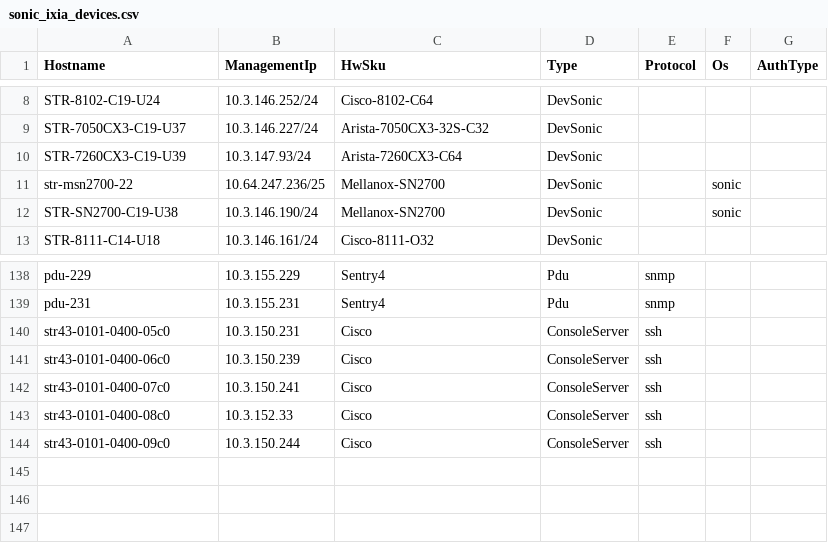
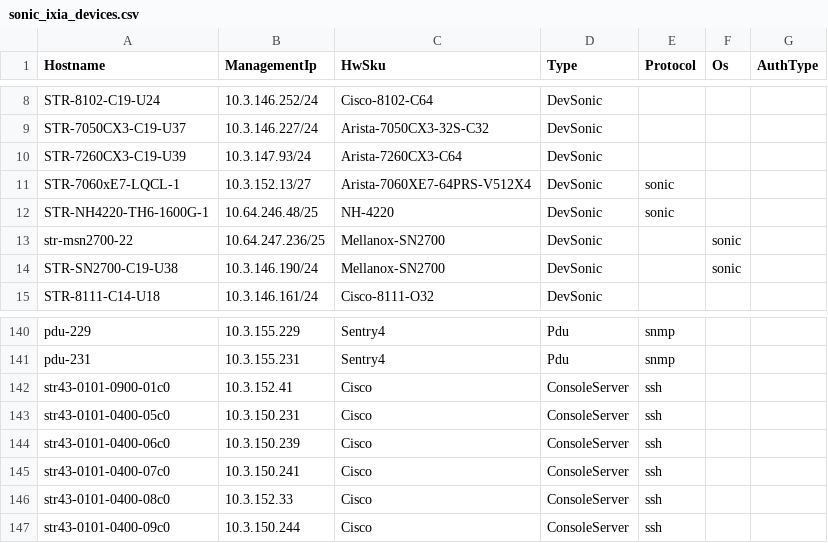
Before and after one commit to sonic-net/sonic-mgmt, a CSV file: ansible/files/sonic_ixia_devices.csv, drawn as a sheet; only a part is shown, gaps mark what is left out.

Commit message:
Merged PR 20633: New sonic ixia testbeds and update full topo testbeds
### ⚠️ Code Placement Check

> **Reminder:** The internal repo (`sonic-mgmt-int`) should only contain Microsoft-internal code
> (testbed configs, lab info, MSFT-sensitive tests/features).
> General test code, framework improvements, and bug fixes belong in the
> **public repo**: https://github.com/sonic-net/sonic-mgmt

**Please select one:**
- [ ] This PR contains **internal-only** code that cannot go to the public repo
- [ ] Reason it must be internal: <!-- explain briefly -->

### What is the motivation for this PR?

### How did you do it?

### How did you verify/test it?

----
#### AI description  (iteration 1)
#### PR Classification
Configuration update to add new SONiC IXIA testbeds and modify existing testbed configurations for full topology testing.

#### PR Summary
This pull request adds new IXIA testbed devices and updates existing testbed configurations to use converged peers with increased VM capacity. The changes primarily involve testbed configuration updates and device/console link additions for network testing infrastructure.

- `ansible/testbed.yaml`: Updated three testbed configurations (vms91-t0-7060x6-512-3, vms74-t0-7060x6-512-2, vms73-t1-7060x6-512-2) to enable `use_converged_peers`, change topology from `t0-isolated-d32u32s2` to `t0-isolated-d256u256s2`, increase VM count to 512VMs, and reassign ownership to ptratiya
- `ansible/files/sonic_ixia_devices.csv`: Added two new IXIA testing devices (STR-7060xE7-LQCL-1 and STR-NH4220-TH6-1600G-1) with their network configurations
- `ansible/files/sonic_ixia_console_links.csv`: Added console links for the new IXIA devices (STR-NH4220-1600G-1 and STR-7060xE7-LQCL-1)
<!-- GitOpsUserAgent=GitOps.Apps.Server.pullrequestcopilot -->

```diff
--- a/ansible/files/sonic_ixia_devices.csv
+++ b/ansible/files/sonic_ixia_devices.csv
@@ -10,2 +10,4 @@ STR-7050CX3-C19-U37,10.3.146.227/24,Arista-7050CX3-32S-C32,DevSonic,,,
 STR-7260CX3-C19-U39,10.3.147.93/24,Arista-7260CX3-C64,DevSonic,,,
+STR-7060xE7-LQCL-1,10.3.152.13/27,Arista-7060XE7-64PRS-V512X4,DevSonic,sonic,
+STR-NH4220-TH6-1600G-1,10.64.246.48/25,NH-4220,DevSonic,sonic,
 str-msn2700-22,10.64.247.236/25,Mellanox-SN2700,DevSonic,,sonic,,
@@ -139,2 +141,3 @@ pdu-229,10.3.155.229,Sentry4,Pdu,snmp,,
 pdu-231,10.3.155.231,Sentry4,Pdu,snmp,,
+str43-0101-0900-01c0,10.3.152.41,Cisco,ConsoleServer,ssh,,
 str43-0101-0400-05c0,10.3.150.231,Cisco,ConsoleServer,ssh,,
```
Also changed, not shown: ansible/files/sonic_ixia_console_links.csv, ansible/files/sonic_str4_console_links.csv, 5 other files.
